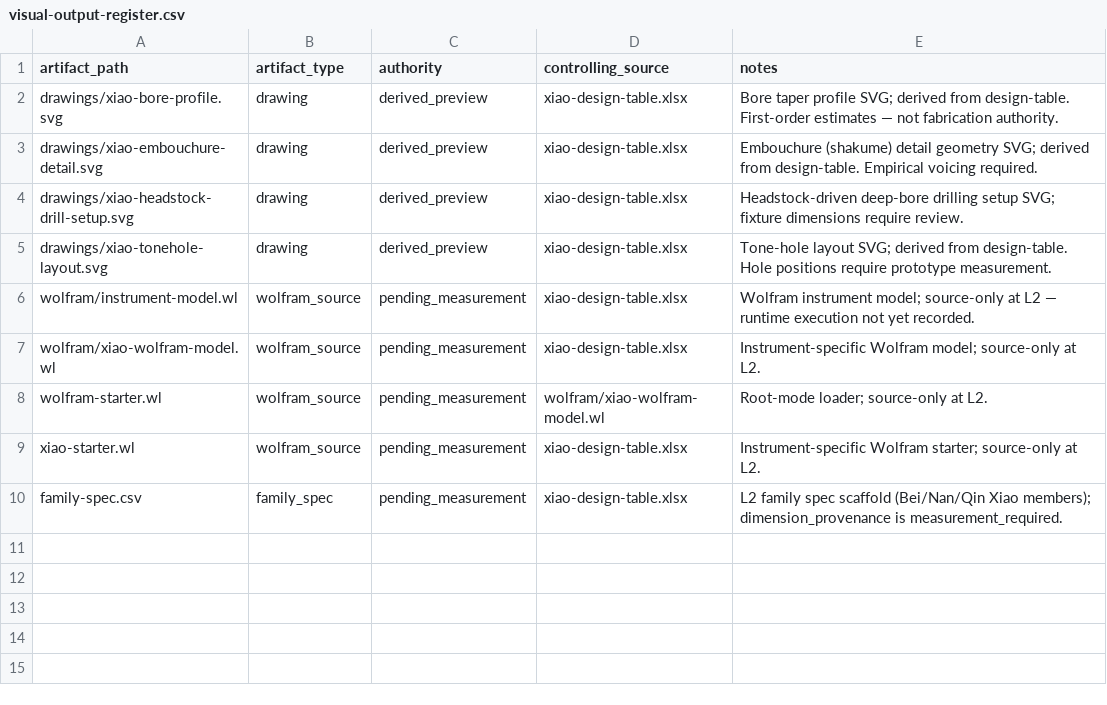
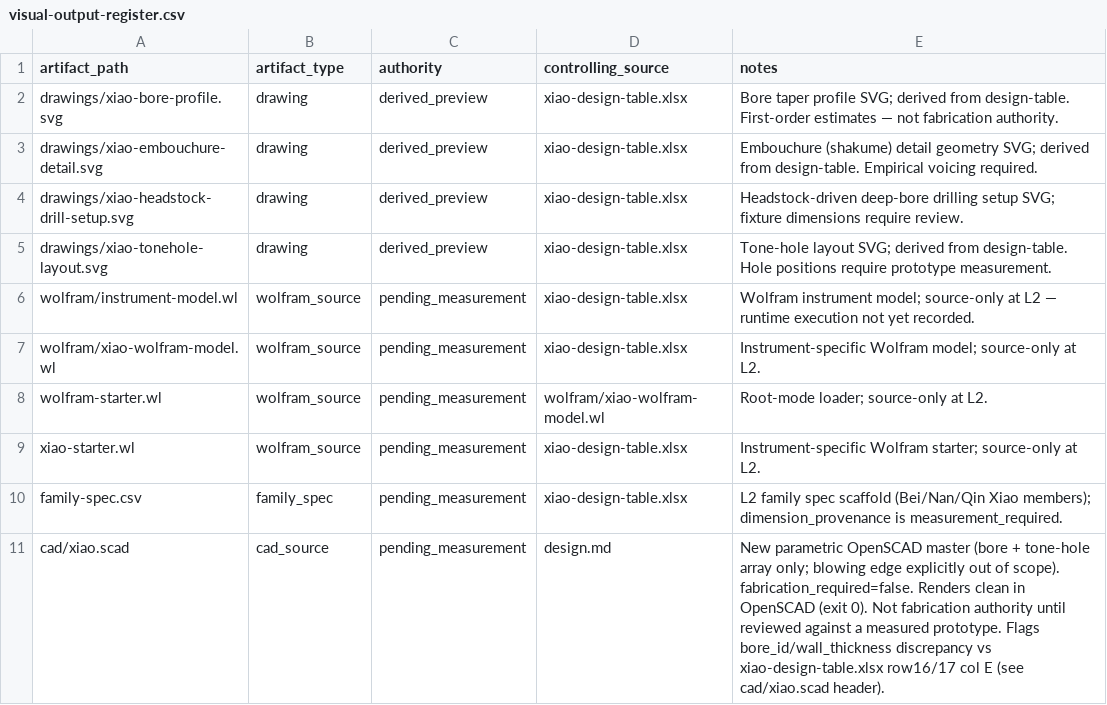
Before and after one commit to tonykoop/xiao, a CSV file: visual-output-register.csv, drawn as a sheet; the diff names each change by its address in the sheet, - before the commit and + after, or states it on an @@ line.

```diff
--- a/visual-output-register.csv
+++ b/visual-output-register.csv
+row 11: cad/xiao.scad | cad_source | pending_measurement | design.md | New parametric OpenSCAD master (bore + tone-hole array only; blowing edge explicitly out of scope). fabrication_required=false. Renders clean in OpenSCAD (exit 0). Not fabrication authority until reviewed against a measured prototype. Flags bore_id/wall_thickness discrepancy vs xiao-design-table.xlsx row16/17 col E (see cad/xiao.scad header).
```
Also changed, not shown: 7 other files.
